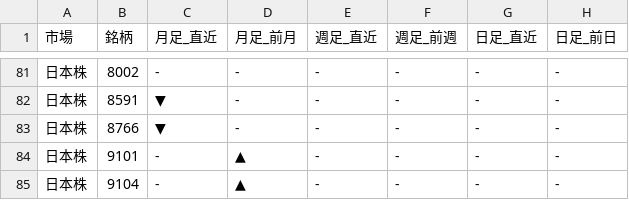
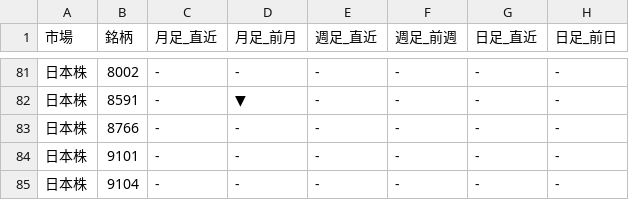
Before and after one commit to Yuya3500/pythonProject2, a CSV file: results.csv, drawn as a sheet; only a part is shown, gaps mark what is left out; the diff covers the shown part only.

```diff
--- a/results.csv
+++ b/results.csv
@@ -81,5 +81,5 @@
 日本株,8002,-,-,-,-,-,-
-日本株,8591,▼,-,-,-,-,-
-日本株,8766,▼,-,-,-,-,-
-日本株,9101,-,▲,-,-,-,-
-日本株,9104,-,▲,-,-,-,-
+日本株,8591,-,▼,-,-,-,-
+日本株,8766,-,-,-,-,-,-
+日本株,9101,-,-,-,-,-,-
+日本株,9104,-,-,-,-,-,-
```
Also changed, not shown: 36 edited cells elsewhere in this file.
